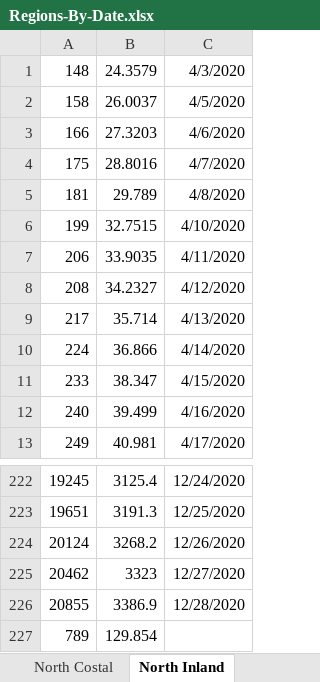
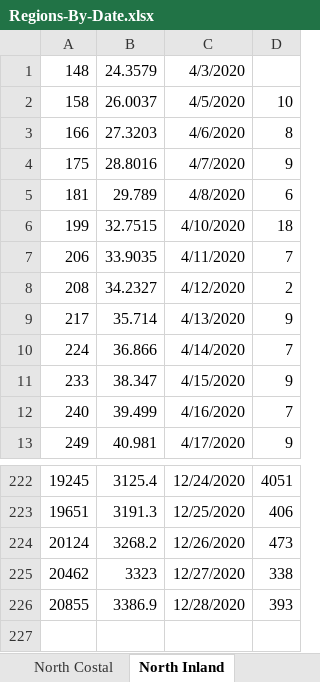
Before and after one commit to kazi0302/COVID-19-Modeling-and-Parameter-Fitting, an Excel workbook: Data/Data-Processed-Date/Regions-By-Date.xlsx, sheet North Inland, drawn as a sheet; only a part is shown, gaps mark what is left out; values as stored, in another font and other column widths than the file's, no borders; removed rows and columns are numbered as before the commit, all else as after; the diff names each change by its address in the sheet, - before the commit and + after, or states it on an @@ line.

```diff
--- a/Data/Data-Processed-Date/Regions-By-Date.xlsx (sheet North Inland)
+++ b/Data/Data-Processed-Date/Regions-By-Date.xlsx (sheet North Inland)
+column D, rows 2-13: 10 | 8 | 9 | 6 | 18 | 7 | 2 | 9 | 7 | 9 | 7 | 9; rows 222-226: 4051 | 406 | 473 | 338 | 393
-row 227: 789 | 129.854
```
Also changed, not shown: sheet North Central, sheet East Region, sheet North Costal, sheet South Region, 5 other files.
